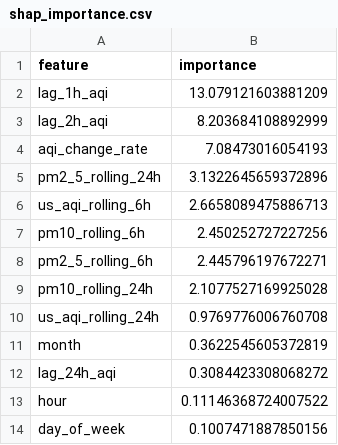
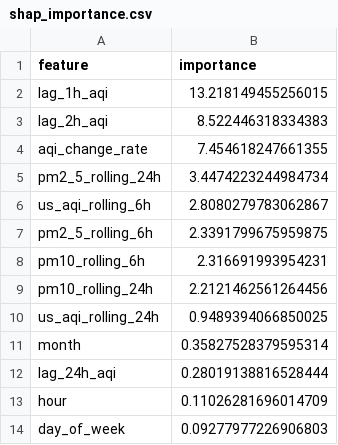
Before and after one commit to ahmed-121174/HazaraAQI_10Pearls, a CSV file: models/shap_importance.csv, drawn as a sheet.

Commit message:
[Daily] Retrained models + updated SHAP importance

```diff
--- a/models/shap_importance.csv
+++ b/models/shap_importance.csv
@@ -1,14 +1,14 @@
 feature,importance
-lag_1h_aqi,13.079121603881209
-lag_2h_aqi,8.203684108892999
-aqi_change_rate,7.08473016054193
-pm2_5_rolling_24h,3.1322645659372896
-us_aqi_rolling_6h,2.6658089475886713
-pm10_rolling_6h,2.450252727227256
-pm2_5_rolling_6h,2.445796197672271
-pm10_rolling_24h,2.1077527169925028
-us_aqi_rolling_24h,0.9769776006760708
-month,0.3622545605372819
-lag_24h_aqi,0.3084423308068272
-hour,0.11146368724007522
-day_of_week,0.1007471887850156
+lag_1h_aqi,13.218149455256015
+lag_2h_aqi,8.522446318334383
+aqi_change_rate,7.454618247661355
+pm2_5_rolling_24h,3.4474223244984734
+us_aqi_rolling_6h,2.8080279783062867
+pm2_5_rolling_6h,2.3391799675959875
+pm10_rolling_6h,2.316691993954231
+pm10_rolling_24h,2.2121462561264456
+us_aqi_rolling_24h,0.9489394066850025
+month,0.35827528379595314
+lag_24h_aqi,0.28019138816528444
+hour,0.11026281696014709
+day_of_week,0.09277977226906803
```
Also changed, not shown: models/training_results.csv, 4 other files.
